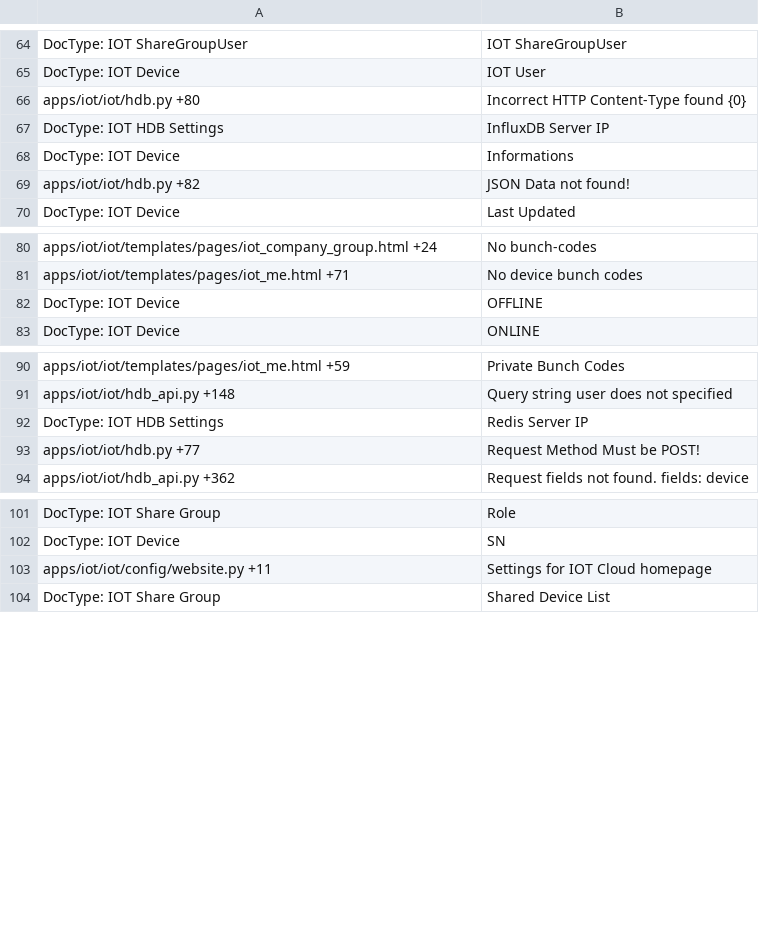
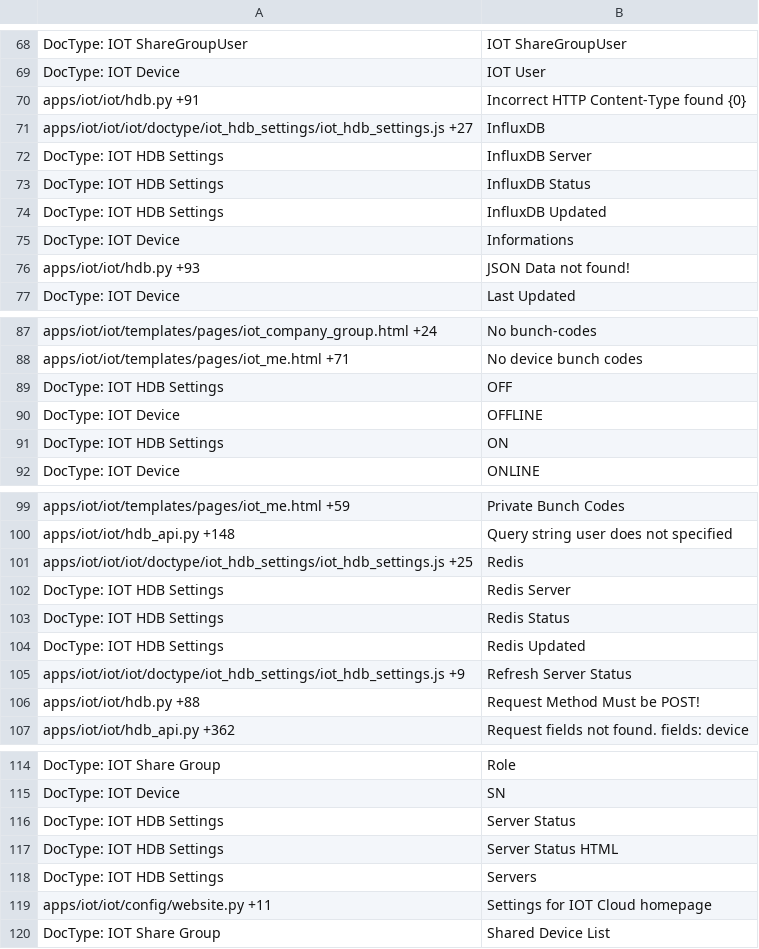
Before and after one commit to srdgame/frappe_iot, a CSV file: iot/translations/en.csv, drawn as a sheet; only a part is shown, gaps mark what is left out; the diff covers the shown part only.

Commit message:
update translation

```diff
--- a/iot/translations/en.csv
+++ b/iot/translations/en.csv
@@ -65,6 +69,9 @@ DocType: IOT ShareGroupUser,IOT ShareGroupUser,
 DocType: IOT Device,IOT User,
-apps/iot/iot/hdb.py +80,Incorrect HTTP Content-Type found {0},
-DocType: IOT HDB Settings,InfluxDB Server IP,
+apps/iot/iot/hdb.py +91,Incorrect HTTP Content-Type found {0},
+apps/iot/iot/iot/doctype/iot_hdb_settings/iot_hdb_settings.js +27,InfluxDB,
+DocType: IOT HDB Settings,InfluxDB Server,
+DocType: IOT HDB Settings,InfluxDB Status,
+DocType: IOT HDB Settings,InfluxDB Updated,
 DocType: IOT Device,Informations,
-apps/iot/iot/hdb.py +82,JSON Data not found!,
+apps/iot/iot/hdb.py +93,JSON Data not found!,
 DocType: IOT Device,Last Updated,
@@ -81,3 +88,5 @@ apps/iot/iot/templates/pages/iot_company_group.html +24,No bunch-codes,
 apps/iot/iot/templates/pages/iot_me.html +71,No device bunch codes,
+DocType: IOT HDB Settings,OFF,
 DocType: IOT Device,OFFLINE,
+DocType: IOT HDB Settings,ON,
 DocType: IOT Device,ONLINE,
@@ -91,4 +100,8 @@ apps/iot/iot/templates/pages/iot_me.html +59,Private Bunch Codes,
 apps/iot/iot/hdb_api.py +148,Query string user does not specified,
-DocType: IOT HDB Settings,Redis Server IP,
-apps/iot/iot/hdb.py +77,Request Method Must be POST!,
+apps/iot/iot/iot/doctype/iot_hdb_settings/iot_hdb_settings.js +25,Redis,
+DocType: IOT HDB Settings,Redis Server,
+DocType: IOT HDB Settings,Redis Status,
+DocType: IOT HDB Settings,Redis Updated,
+apps/iot/iot/iot/doctype/iot_hdb_settings/iot_hdb_settings.js +9,Refresh Server Status,
+apps/iot/iot/hdb.py +88,Request Method Must be POST!,
 apps/iot/iot/hdb_api.py +362,Request fields not found. fields: device,
@@ -102,2 +115,5 @@ DocType: IOT Share Group,Role,
 DocType: IOT Device,SN,
+DocType: IOT HDB Settings,Server Status,
+DocType: IOT HDB Settings,Server Status HTML,
+DocType: IOT HDB Settings,Servers,
 apps/iot/iot/config/website.py +11,Settings for IOT Cloud homepage,
```
Also changed, not shown: 4 added rows elsewhere in this file, iot/translations/zh.csv.
